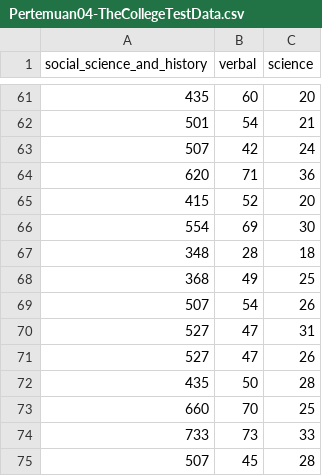
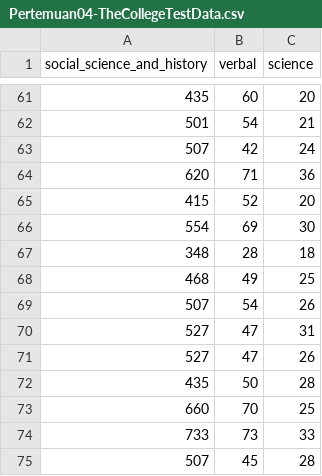
Before and after one commit to gestyan/dataset, a CSV file: apg/Pertemuan04-TheCollegeTestData.csv, drawn as a sheet; only a part is shown, gaps mark what is left out.

Commit message:
Update Pertemuan04-TheCollegeTestData.csv

```diff
--- a/apg/Pertemuan04-TheCollegeTestData.csv
+++ b/apg/Pertemuan04-TheCollegeTestData.csv
@@ -67,3 +67,3 @@
 348,28,18
-368,49,25
+468,49,25
 507,54,26
```
